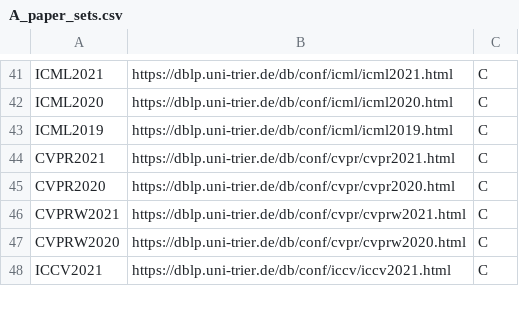
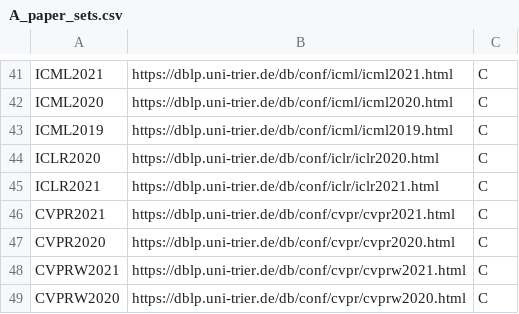
Before and after one commit to AllenWrong/MyUtils, a CSV file: Paper search/A_paper_sets.csv, drawn as a sheet; only a part is shown, gaps mark what is left out; the shorter side is filled out with more unchanged rows.

Commit message:
update paper search

```diff
--- a/Paper search/A_paper_sets.csv
+++ b/Paper search/A_paper_sets.csv
@@ -43,2 +43,4 @@ ICML2020,https://dblp.uni-trier.de/db/conf/icml/icml2020.html,C
 ICML2019,https://dblp.uni-trier.de/db/conf/icml/icml2019.html,C
+ICLR2020,https://dblp.uni-trier.de/db/conf/iclr/iclr2020.html,C
+ICLR2021,https://dblp.uni-trier.de/db/conf/iclr/iclr2021.html,C
 CVPR2021,https://dblp.uni-trier.de/db/conf/cvpr/cvpr2021.html,C
```
Also changed, not shown: 1 other file.
